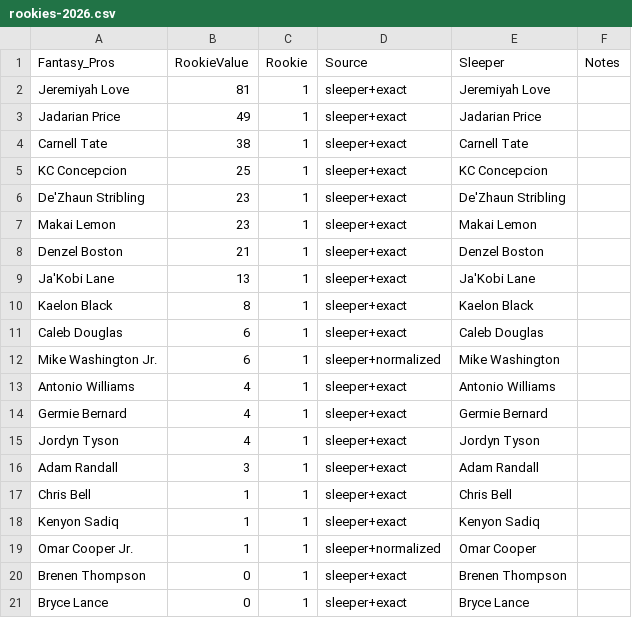
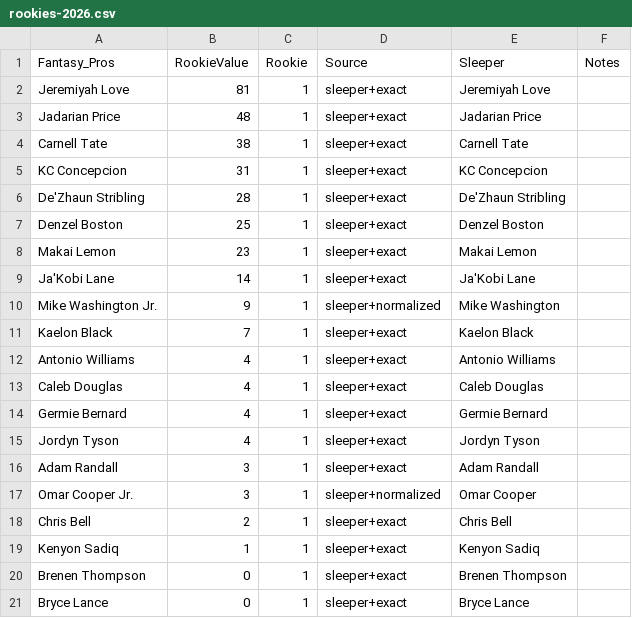
Before and after one commit to jsteinfink914/The-League, a CSV file: data/player-values/review/rookies-2026.csv, drawn as a sheet; only a part is shown.

```diff
--- a/data/player-values/review/rookies-2026.csv
+++ b/data/player-values/review/rookies-2026.csv
@@ -2,13 +2,13 @@ Fantasy_Pros,RookieValue,Rookie,Source,Sleeper,Notes
 Jeremiyah Love,81,1,sleeper+exact,Jeremiyah Love,
-Jadarian Price,49,1,sleeper+exact,Jadarian Price,
+Jadarian Price,48,1,sleeper+exact,Jadarian Price,
 Carnell Tate,38,1,sleeper+exact,Carnell Tate,
-KC Concepcion,25,1,sleeper+exact,KC Concepcion,
-De'Zhaun Stribling,23,1,sleeper+exact,De'Zhaun Stribling,
+KC Concepcion,31,1,sleeper+exact,KC Concepcion,
+De'Zhaun Stribling,28,1,sleeper+exact,De'Zhaun Stribling,
+Denzel Boston,25,1,sleeper+exact,Denzel Boston,
 Makai Lemon,23,1,sleeper+exact,Makai Lemon,
-Denzel Boston,21,1,sleeper+exact,Denzel Boston,
-Ja'Kobi Lane,13,1,sleeper+exact,Ja'Kobi Lane,
-Kaelon Black,8,1,sleeper+exact,Kaelon Black,
-Caleb Douglas,6,1,sleeper+exact,Caleb Douglas,
-Mike Washington Jr.,6,1,sleeper+normalized,Mike Washington,
+Ja'Kobi Lane,14,1,sleeper+exact,Ja'Kobi Lane,
+Mike Washington Jr.,9,1,sleeper+normalized,Mike Washington,
+Kaelon Black,7,1,sleeper+exact,Kaelon Black,
 Antonio Williams,4,1,sleeper+exact,Antonio Williams,
+Caleb Douglas,4,1,sleeper+exact,Caleb Douglas,
 Germie Bernard,4,1,sleeper+exact,Germie Bernard,
@@ -16,5 +16,5 @@ Jordyn Tyson,4,1,sleeper+exact,Jordyn Tyson,
 Adam Randall,3,1,sleeper+exact,Adam Randall,
-Chris Bell,1,1,sleeper+exact,Chris Bell,
+Omar Cooper Jr.,3,1,sleeper+normalized,Omar Cooper,
+Chris Bell,2,1,sleeper+exact,Chris Bell,
 Kenyon Sadiq,1,1,sleeper+exact,Kenyon Sadiq,
-Omar Cooper Jr.,1,1,sleeper+normalized,Omar Cooper,
 Brenen Thompson,0,1,sleeper+exact,Brenen Thompson,
```
Also changed, not shown: data/player-values/raw/fantasypros-2026.csv, data/player-values/review/unmatched-rookies-2026.csv, 3 other files.
